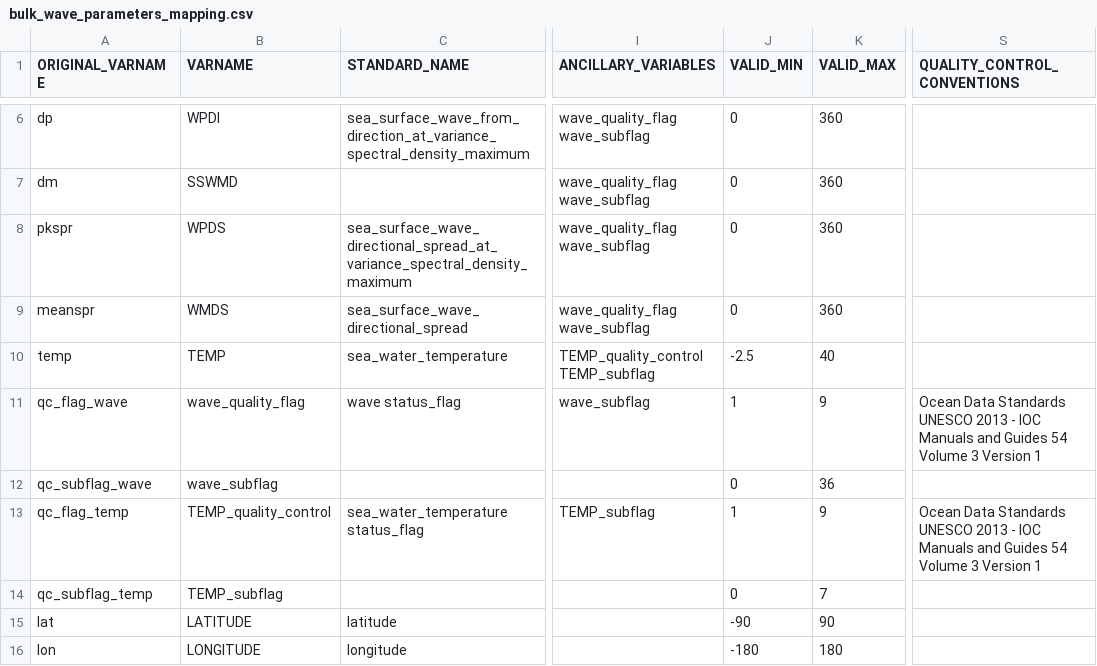
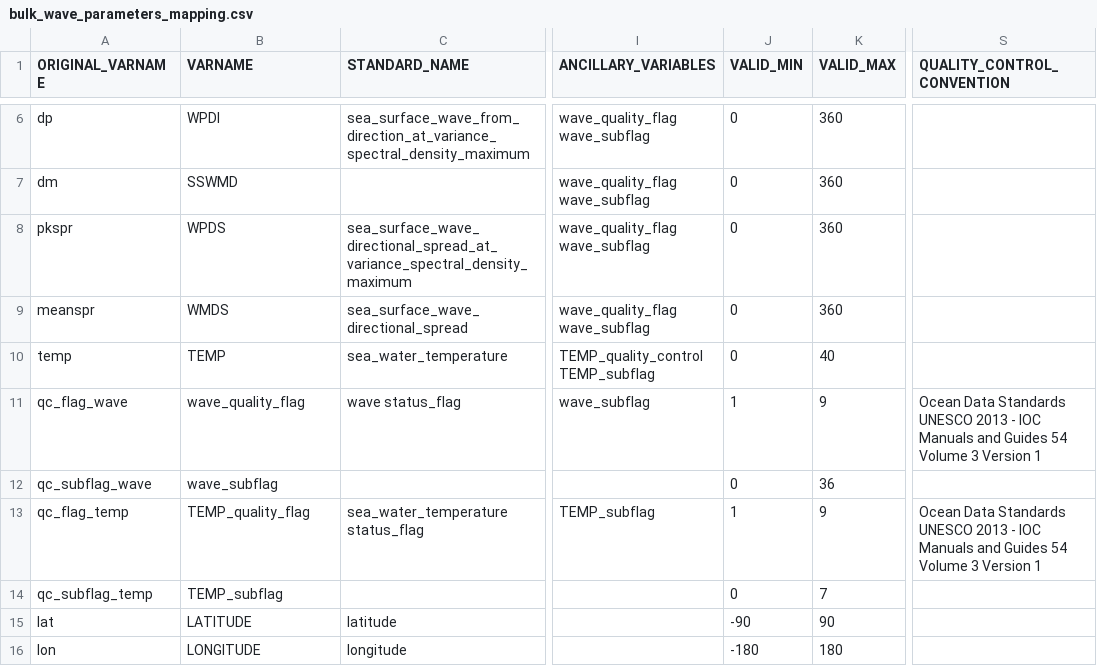
Before and after one commit to mcuttler/wavebuoy_tools, a CSV file: wavebuoys/imos_nc/metadata/bulk_wave_parameters_mapping.csv, drawn as a sheet; only a part is shown, gaps mark what is left out; the diff names each change by its address in the sheet, - before the commit and + after, or states it on an @@ line.

```diff
--- a/wavebuoys/imos_nc/metadata/bulk_wave_parameters_mapping.csv
+++ b/wavebuoys/imos_nc/metadata/bulk_wave_parameters_mapping.csv
-S1: QUALITY_CONTROL_CONVENTIONS
+S1: QUALITY_CONTROL_CONVENTION
-J10 (VALID_MIN): -2.5
+J10 (VALID_MIN): 0
-B13 (VARNAME): TEMP_quality_control
+B13 (VARNAME): TEMP_quality_flag
```
Also changed, not shown: 3 other files.
